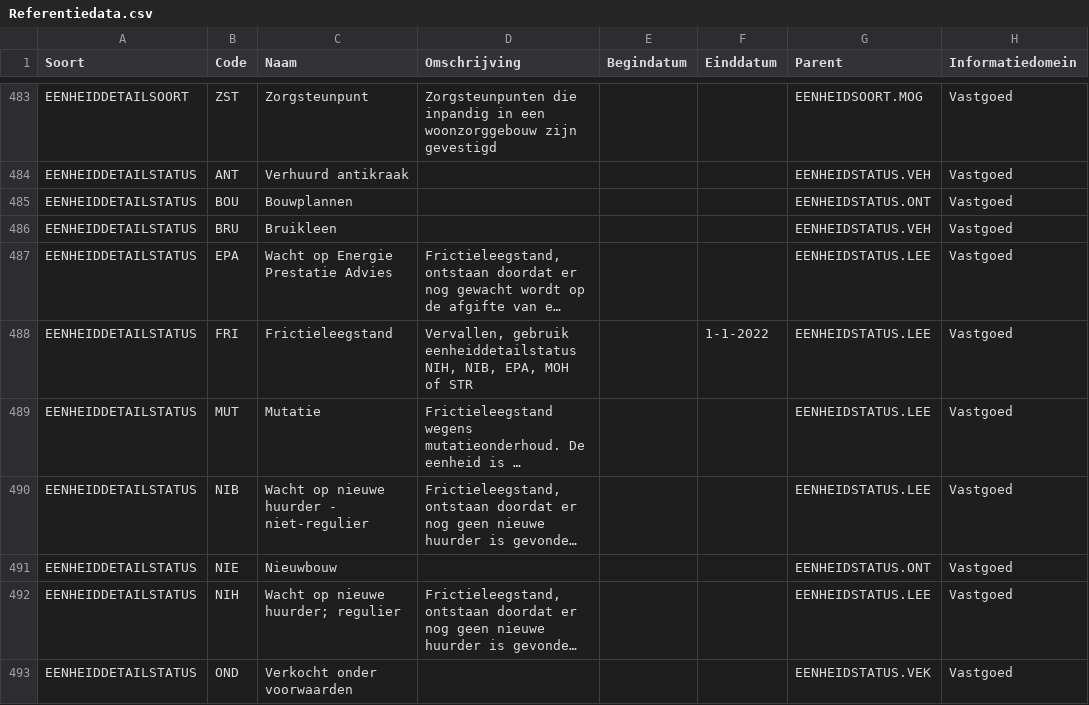
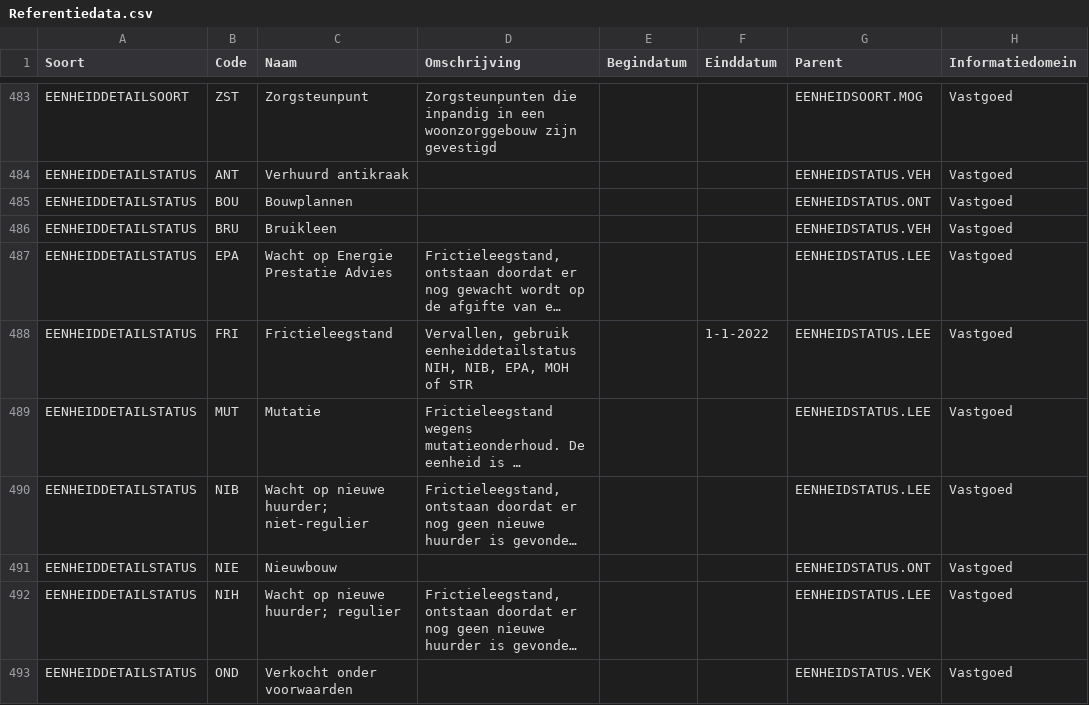
Before and after one commit to Aedes-datastandaarden/vera-referentiedata, a CSV file: Referentiedata.csv, drawn as a sheet; only a part is shown, gaps mark what is left out; long unchanged cells end in …; the diff names each change by its address in the sheet, - before the commit and + after, or states it on an @@ line.

Commit message:
Revert "Quotes"
This reverts commit 30ee70416bbdfe83d6e281a216085c9c1a7d91ce.

```diff
--- a/Referentiedata.csv
+++ b/Referentiedata.csv
-C490 (Naam): Wacht op nieuwe huurder - niet-regulier
+C490 (Naam): Wacht op nieuwe huurder; niet-regulier
```
